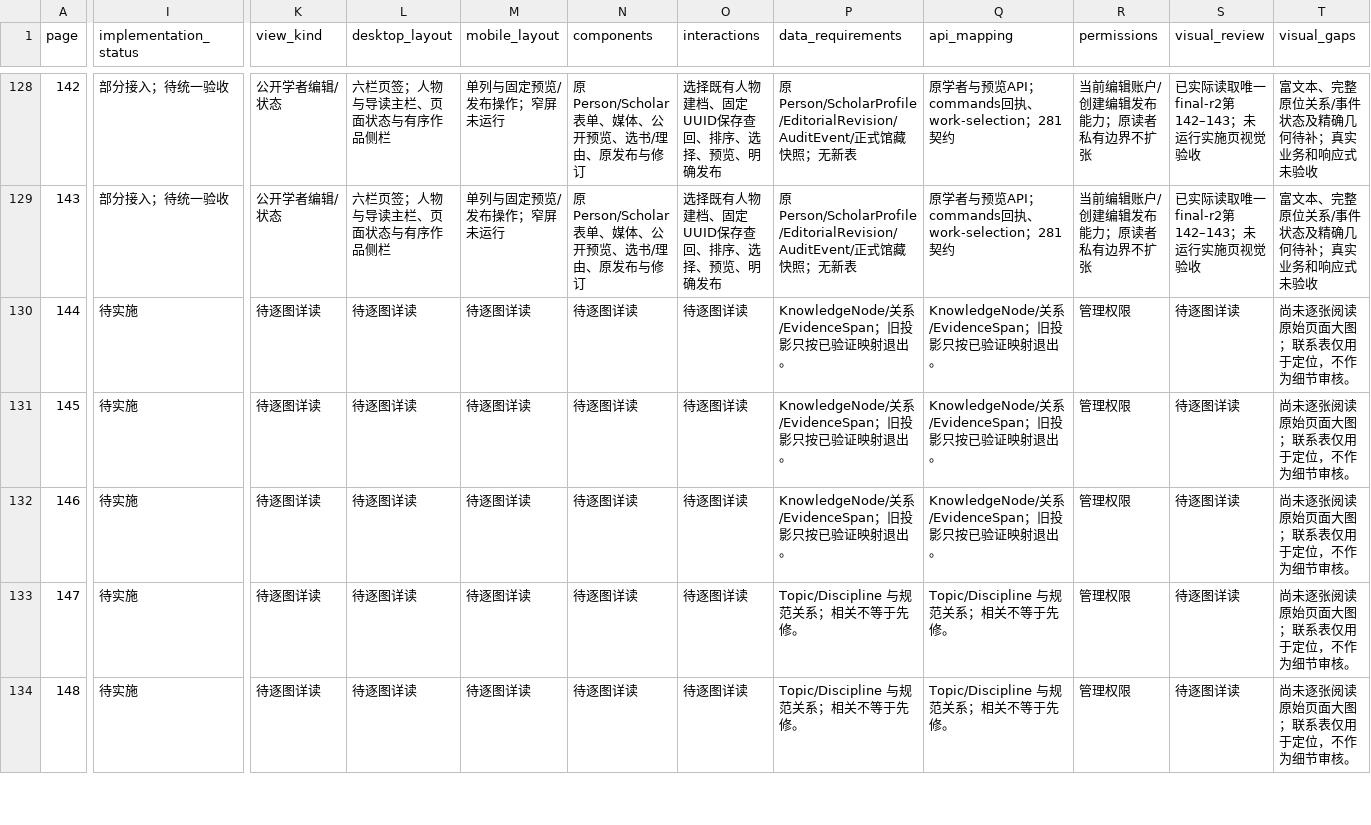
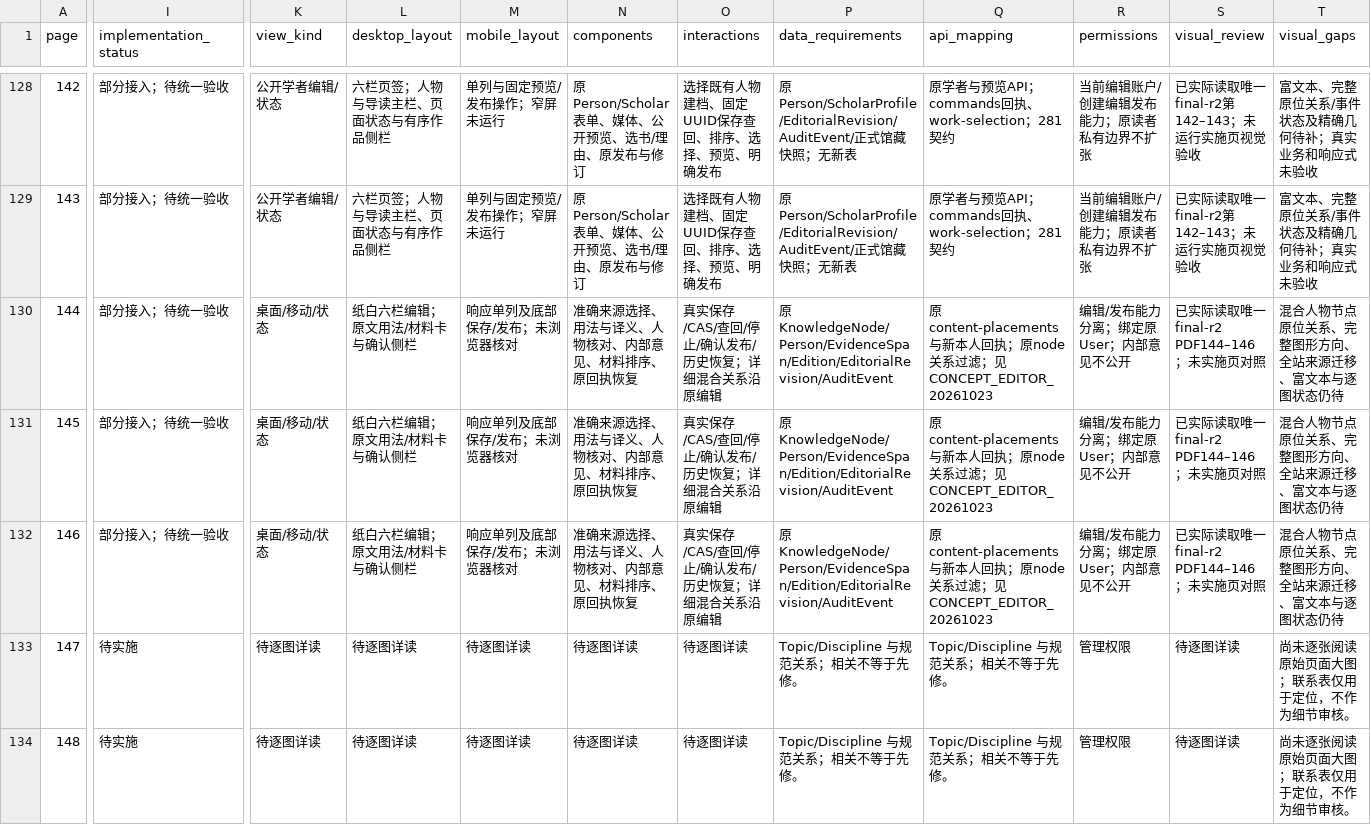
Before and after one commit to WinstonMo0807/social-theory-library, a CSV file: docs/stl4/ATLAS_INDEX.csv, drawn as a sheet; only a part is shown, gaps mark what is left out; the diff covers the shown part only; the diff names each change by its address in the sheet, - before the commit and + after, or states it on an @@ line.

Commit message:
feat(stl4): connect concept usages to original editorial ledger

```diff
--- a/docs/stl4/ATLAS_INDEX.csv
+++ b/docs/stl4/ATLAS_INDEX.csv
-I130:I132 (implementation_status): 待实施
+I130:I132 (implementation_status): 部分接入；待统一验收
-K130:K132 (view_kind): 待逐图详读
+K130:K132 (view_kind): 桌面/移动/状态
-L130:L132 (desktop_layout): 待逐图详读
+L130:L132 (desktop_layout): 纸白六栏编辑；原文用法/材料卡与确认侧栏
-M130:M132 (mobile_layout): 待逐图详读
+M130:M132 (mobile_layout): 响应单列及底部保存/发布；未浏览器核对
-N130:N132 (components): 待逐图详读
+N130:N132 (components): 准确来源选择、用法与译义、人物核对、内部意见、材料排序、原回执恢复
-O130:O132 (interactions): 待逐图详读
+O130:O132 (interactions): 真实保存/CAS/查回/停止/确认发布/历史恢复；详细混合关系沿原编辑
-P130:P132 (data_requirements): KnowledgeNode/关系/EvidenceSpan；旧投影只按已验证映射退出。
+P130:P132 (data_requirements): 原KnowledgeNode/Person/EvidenceSpan/Edition/EditorialRevision/AuditEvent
-Q130:Q132 (api_mapping): KnowledgeNode/关系/EvidenceSpan；旧投影只按已验证映射退出。
+Q130:Q132 (api_mapping): 原content-placements与新本人回执；原node关系过滤；见CONCEPT_EDITOR_20261023
-R130:R132 (permissions): 管理权限
+R130:R132 (permissions): 编辑/发布能力分离；绑定原User；内部意见不公开
-S130:S132 (visual_review): 待逐图详读
+S130:S132 (visual_review): 已实际读取唯一final-r2 PDF144–146；未实施页对照
-T130:T132 (visual_gaps): 尚未逐张阅读原始页面大图；联系表仅用于定位，不作为细节审核。
+T130:T132 (visual_gaps): 混合人物节点原位关系、完整图形方向、全站来源迁移、富文本与逐图状态仍待
```
Also changed, not shown: 3 edited cells elsewhere in this file, 27 other files.
